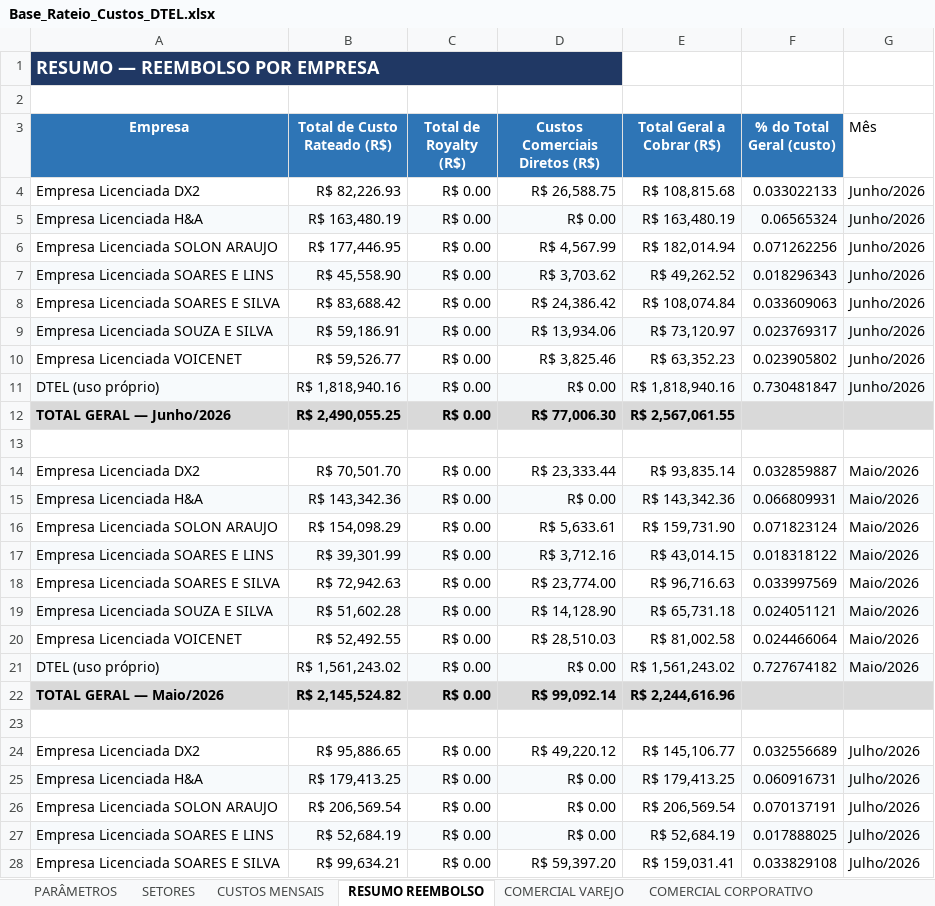
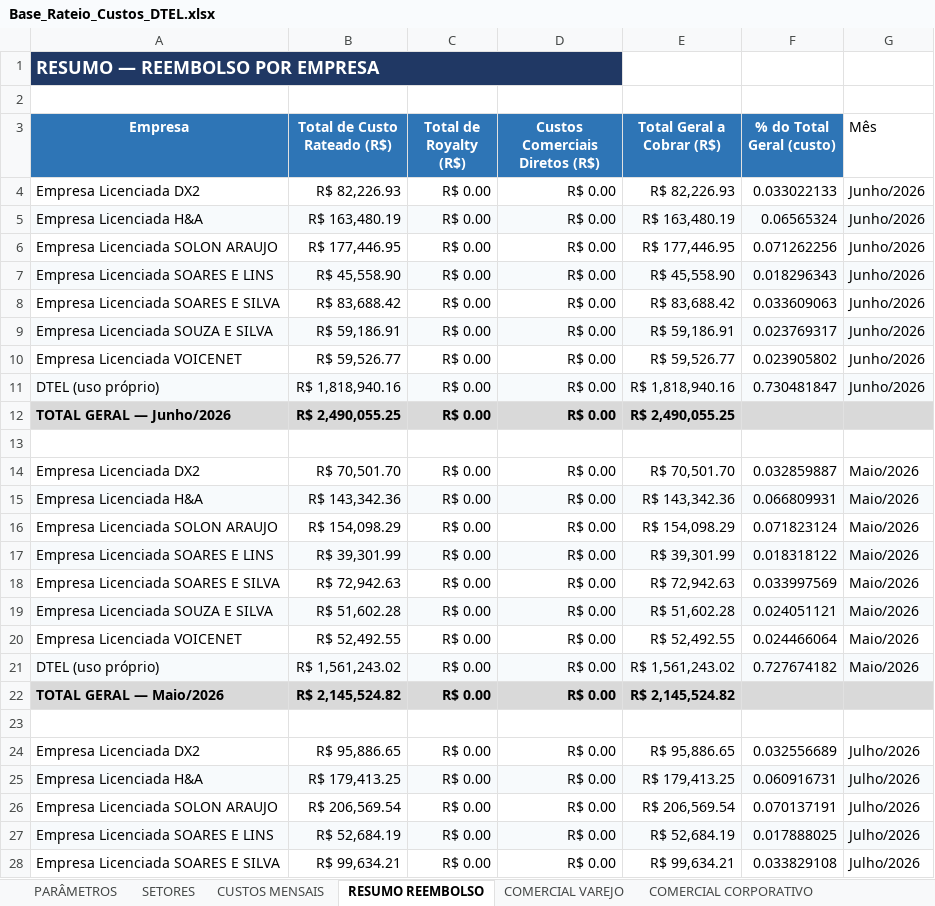
Before and after one commit to Deboradtelelecom/Base-dos-setores, an Excel workbook: dados-mensais/Base_Rateio_Custos_DTEL.xlsx, sheet RESUMO REEMBOLSO, drawn as a sheet; only a part is shown; values as stored, in another font and other column widths than the file's, no borders; the diff covers the shown part only; the diff names each change by its address in the sheet, - before the commit and + after, or states it on an @@ line.

```diff
--- a/dados-mensais/Base_Rateio_Custos_DTEL.xlsx (sheet RESUMO REEMBOLSO)
+++ b/dados-mensais/Base_Rateio_Custos_DTEL.xlsx (sheet RESUMO REEMBOLSO)
-D4 (Custos Comerciais Diretos (R$)): R$ 26,588.75
+D4 (Custos Comerciais Diretos (R$)): R$ 0.00
-E4 (Total Geral a Cobrar (R$)): R$ 108,815.68
+E4 (Total Geral a Cobrar (R$)): R$ 82,226.93
-D6 (Custos Comerciais Diretos (R$)): R$ 4,567.99
+D6 (Custos Comerciais Diretos (R$)): R$ 0.00
-E6 (Total Geral a Cobrar (R$)): R$ 182,014.94
+E6 (Total Geral a Cobrar (R$)): R$ 177,446.95
-D7 (Custos Comerciais Diretos (R$)): R$ 3,703.62
+D7 (Custos Comerciais Diretos (R$)): R$ 0.00
-E7 (Total Geral a Cobrar (R$)): R$ 49,262.52
+E7 (Total Geral a Cobrar (R$)): R$ 45,558.90
-D8 (Custos Comerciais Diretos (R$)): R$ 24,386.42
+D8 (Custos Comerciais Diretos (R$)): R$ 0.00
-E8 (Total Geral a Cobrar (R$)): R$ 108,074.84
+E8 (Total Geral a Cobrar (R$)): R$ 83,688.42
-D9 (Custos Comerciais Diretos (R$)): R$ 13,934.06
+D9 (Custos Comerciais Diretos (R$)): R$ 0.00
-E9 (Total Geral a Cobrar (R$)): R$ 73,120.97
+E9 (Total Geral a Cobrar (R$)): R$ 59,186.91
-D10 (Custos Comerciais Diretos (R$)): R$ 3,825.46
+D10 (Custos Comerciais Diretos (R$)): R$ 0.00
-E10 (Total Geral a Cobrar (R$)): R$ 63,352.23
+E10 (Total Geral a Cobrar (R$)): R$ 59,526.77
-D12 (Custos Comerciais Diretos (R$)): R$ 77,006.30
+D12 (Custos Comerciais Diretos (R$)): R$ 0.00
-E12 (Total Geral a Cobrar (R$)): R$ 2,567,061.55
+E12 (Total Geral a Cobrar (R$)): R$ 2,490,055.25
-D14 (Custos Comerciais Diretos (R$)): R$ 23,333.44
+D14 (Custos Comerciais Diretos (R$)): R$ 0.00
-E14 (Total Geral a Cobrar (R$)): R$ 93,835.14
+E14 (Total Geral a Cobrar (R$)): R$ 70,501.70
-D16 (Custos Comerciais Diretos (R$)): R$ 5,633.61
+D16 (Custos Comerciais Diretos (R$)): R$ 0.00
-E16 (Total Geral a Cobrar (R$)): R$ 159,731.90
+E16 (Total Geral a Cobrar (R$)): R$ 154,098.29
-D17 (Custos Comerciais Diretos (R$)): R$ 3,712.16
+D17 (Custos Comerciais Diretos (R$)): R$ 0.00
-E17 (Total Geral a Cobrar (R$)): R$ 43,014.15
+E17 (Total Geral a Cobrar (R$)): R$ 39,301.99
-D18 (Custos Comerciais Diretos (R$)): R$ 23,774.00
+D18 (Custos Comerciais Diretos (R$)): R$ 0.00
-E18 (Total Geral a Cobrar (R$)): R$ 96,716.63
+E18 (Total Geral a Cobrar (R$)): R$ 72,942.63
-D19 (Custos Comerciais Diretos (R$)): R$ 14,128.90
+D19 (Custos Comerciais Diretos (R$)): R$ 0.00
-E19 (Total Geral a Cobrar (R$)): R$ 65,731.18
+E19 (Total Geral a Cobrar (R$)): R$ 51,602.28
-D20 (Custos Comerciais Diretos (R$)): R$ 28,510.03
+D20 (Custos Comerciais Diretos (R$)): R$ 0.00
-E20 (Total Geral a Cobrar (R$)): R$ 81,002.58
+E20 (Total Geral a Cobrar (R$)): R$ 52,492.55
-D22 (Custos Comerciais Diretos (R$)): R$ 99,092.14
+D22 (Custos Comerciais Diretos (R$)): R$ 0.00
-E22 (Total Geral a Cobrar (R$)): R$ 2,244,616.96
+E22 (Total Geral a Cobrar (R$)): R$ 2,145,524.82
-D24 (Custos Comerciais Diretos (R$)): R$ 49,220.12
+D24 (Custos Comerciais Diretos (R$)): R$ 0.00
-E24 (Total Geral a Cobrar (R$)): R$ 145,106.77
+E24 (Total Geral a Cobrar (R$)): R$ 95,886.65
-D28 (Custos Comerciais Diretos (R$)): R$ 59,397.20
+D28 (Custos Comerciais Diretos (R$)): R$ 0.00
-E28 (Total Geral a Cobrar (R$)): R$ 159,031.41
+E28 (Total Geral a Cobrar (R$)): R$ 99,634.21
```
Also changed, not shown: 6 edited cells elsewhere in this sheet, sheet COMERCIAL VAREJO.
